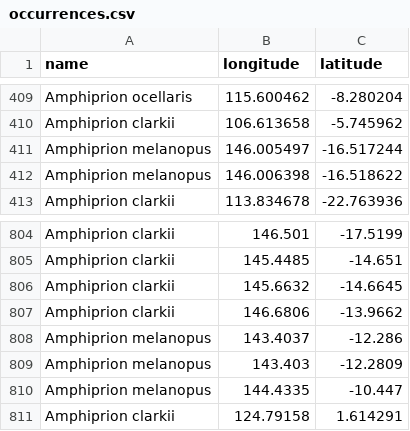
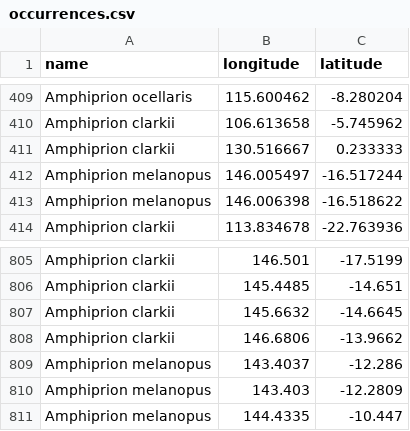
Before and after one commit to DataDrivenEcologicalSynthesis/automation, a CSV file: occurrences.csv, drawn as a sheet; only a part is shown, gaps mark what is left out.

```diff
--- a/occurrences.csv
+++ b/occurrences.csv
@@ -410,2 +410,3 @@ Amphiprion ocellaris,115.600462,-8.280204
 Amphiprion clarkii,106.613658,-5.745962
+Amphiprion clarkii,130.516667,0.233333
 Amphiprion melanopus,146.005497,-16.517244
@@ -810,2 +811 @@ Amphiprion melanopus,143.403,-12.2809
 Amphiprion melanopus,144.4335,-10.447
-Amphiprion clarkii,124.79158,1.614291
```
Also changed, not shown: 1 other file.
